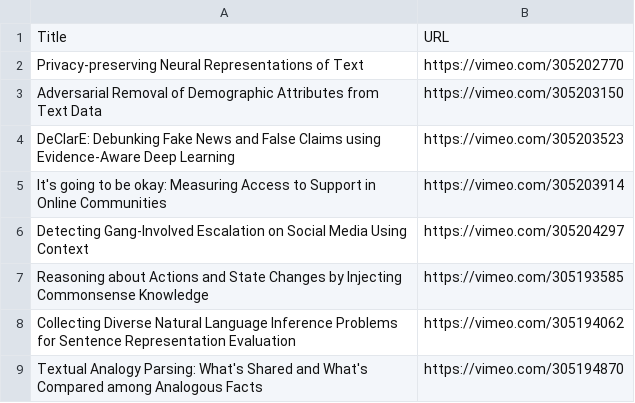
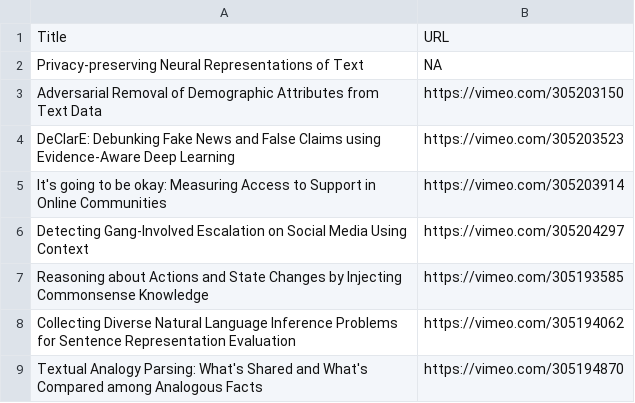
Before and after one commit to acl-org/emnlp2018.github.io, a CSV file: scripts/data/video-mapping.csv, drawn as a sheet; only a part is shown.

Commit message:
Remove video per email request from Maximin

```diff
--- a/scripts/data/video-mapping.csv
+++ b/scripts/data/video-mapping.csv
@@ -1,3 +1,3 @@
 "Title","URL"
-"Privacy-preserving Neural Representations of Text","https://vimeo.com/305202770"
+"Privacy-preserving Neural Representations of Text","NA"
 "Adversarial Removal of Demographic Attributes from Text Data","https://vimeo.com/305203150"
```
Also changed, not shown: 1 other file.
